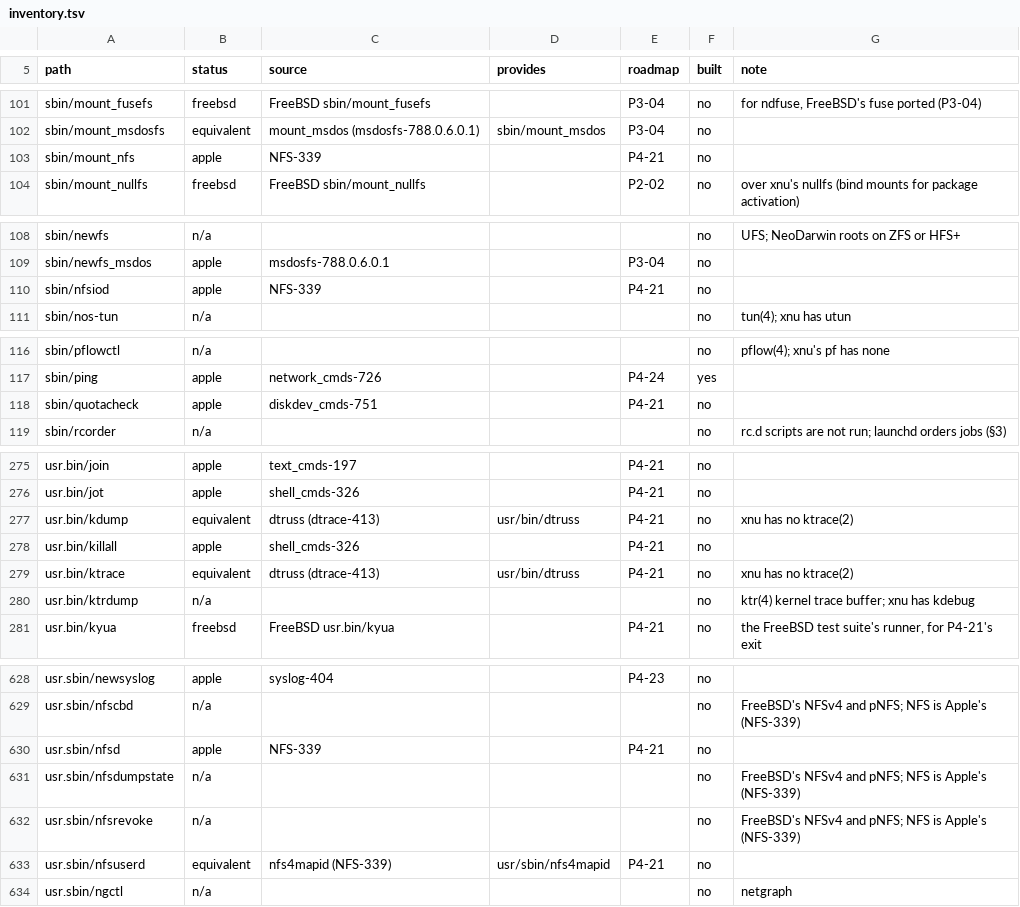
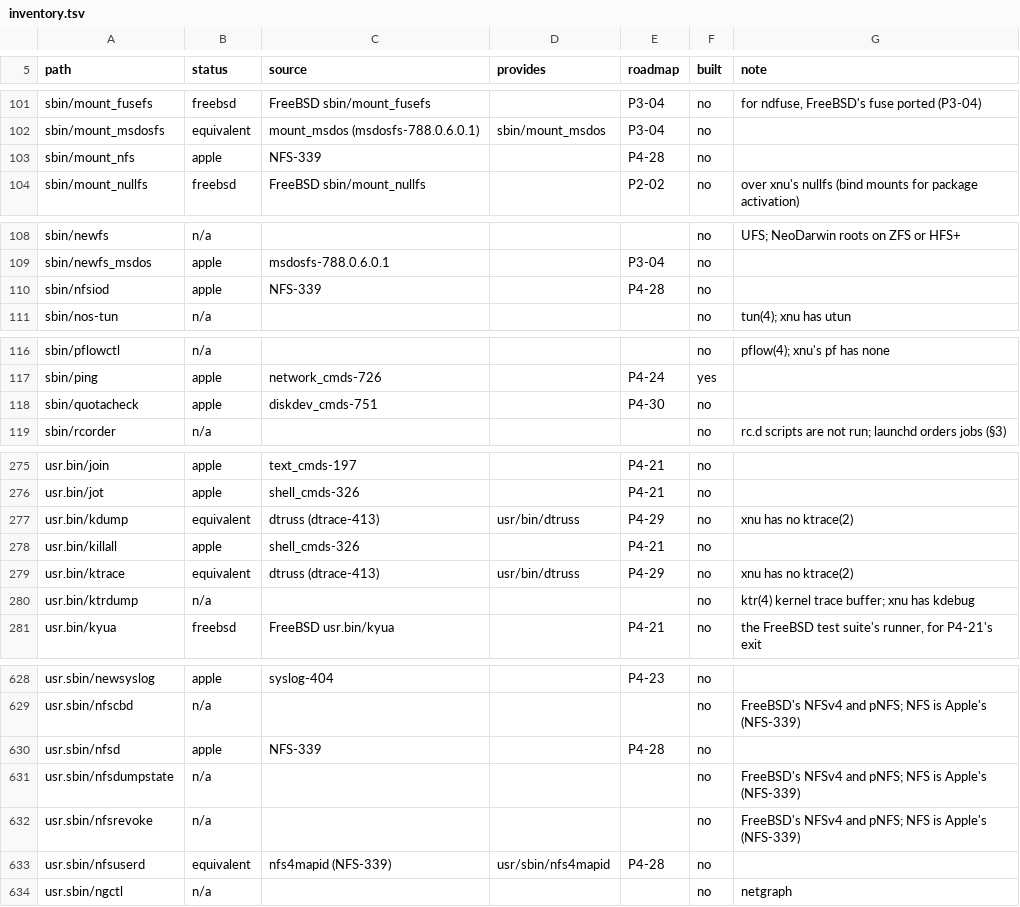
Before and after one commit to JamesKane/NeoDarwin, a TSV file: tools/parity/inventory.tsv, drawn as a sheet; only a part is shown, gaps mark what is left out; the diff covers the shown part only.

```diff
--- a/tools/parity/inventory.tsv
+++ b/tools/parity/inventory.tsv
@@ -102,3 +102,3 @@ sbin/mount_fusefs	freebsd	FreeBSD sbin/mount_fusefs		P3-04	no	for ndfuse, FreeBS
 sbin/mount_msdosfs	equivalent	mount_msdos (msdosfs-788.0.6.0.1)	sbin/mount_msdos	P3-04	no	
-sbin/mount_nfs	apple	NFS-339		P4-21	no	
+sbin/mount_nfs	apple	NFS-339		P4-28	no	
 sbin/mount_nullfs	freebsd	FreeBSD sbin/mount_nullfs		P2-02	no	over xnu's nullfs (bind mounts for package activation)
@@ -109,3 +109,3 @@ sbin/newfs	n/a				no	UFS; NeoDarwin roots on ZFS or HFS+
 sbin/newfs_msdos	apple	msdosfs-788.0.6.0.1		P3-04	no	
-sbin/nfsiod	apple	NFS-339		P4-21	no	
+sbin/nfsiod	apple	NFS-339		P4-28	no	
 sbin/nos-tun	n/a				no	tun(4); xnu has utun
@@ -117,3 +117,3 @@ sbin/pflowctl	n/a				no	pflow(4); xnu's pf has none
 sbin/ping	apple	network_cmds-726		P4-24	yes	
-sbin/quotacheck	apple	diskdev_cmds-751		P4-21	no	
+sbin/quotacheck	apple	diskdev_cmds-751		P4-30	no	
 sbin/rcorder	n/a				no	rc.d scripts are not run; launchd orders jobs (§3)
@@ -276,5 +276,5 @@ usr.bin/join	apple	text_cmds-197		P4-21	no
 usr.bin/jot	apple	shell_cmds-326		P4-21	no	
-usr.bin/kdump	equivalent	dtruss (dtrace-413)	usr/bin/dtruss	P4-21	no	xnu has no ktrace(2)
+usr.bin/kdump	equivalent	dtruss (dtrace-413)	usr/bin/dtruss	P4-29	no	xnu has no ktrace(2)
 usr.bin/killall	apple	shell_cmds-326		P4-21	no	
-usr.bin/ktrace	equivalent	dtruss (dtrace-413)	usr/bin/dtruss	P4-21	no	xnu has no ktrace(2)
+usr.bin/ktrace	equivalent	dtruss (dtrace-413)	usr/bin/dtruss	P4-29	no	xnu has no ktrace(2)
 usr.bin/ktrdump	n/a				no	ktr(4) kernel trace buffer; xnu has kdebug
@@ -629,6 +629,6 @@ usr.sbin/newsyslog	apple	syslog-404		P4-23	no
 usr.sbin/nfscbd	n/a				no	FreeBSD's NFSv4 and pNFS; NFS is Apple's (NFS-339)
-usr.sbin/nfsd	apple	NFS-339		P4-21	no	
+usr.sbin/nfsd	apple	NFS-339		P4-28	no	
 usr.sbin/nfsdumpstate	n/a				no	FreeBSD's NFSv4 and pNFS; NFS is Apple's (NFS-339)
 usr.sbin/nfsrevoke	n/a				no	FreeBSD's NFSv4 and pNFS; NFS is Apple's (NFS-339)
-usr.sbin/nfsuserd	equivalent	nfs4mapid (NFS-339)	usr/sbin/nfs4mapid	P4-21	no	
+usr.sbin/nfsuserd	equivalent	nfs4mapid (NFS-339)	usr/sbin/nfs4mapid	P4-28	no	
 usr.sbin/ngctl	n/a				no	netgraph
```
Also changed, not shown: 24 edited cells elsewhere in this file, 3 other files.
